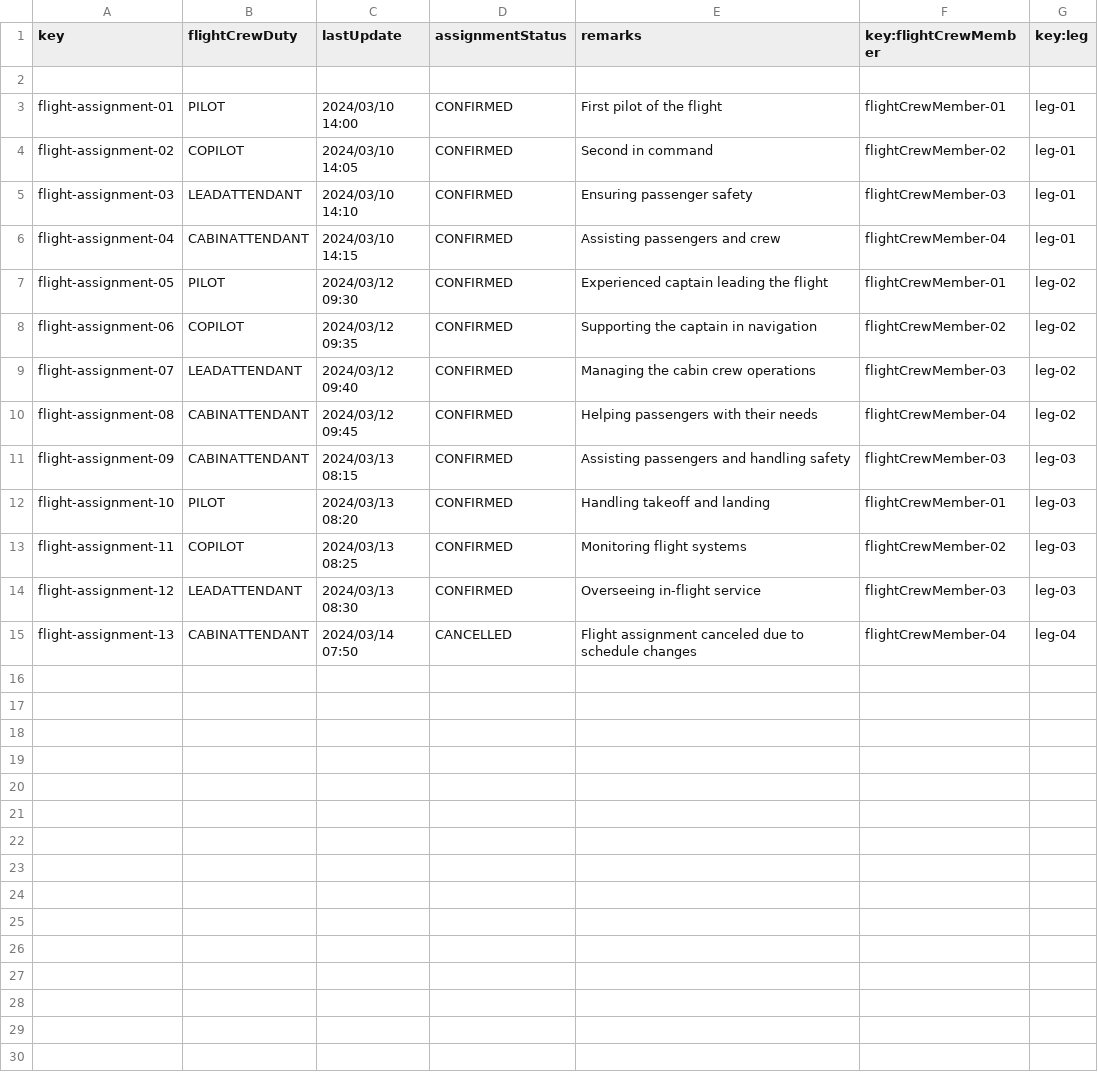
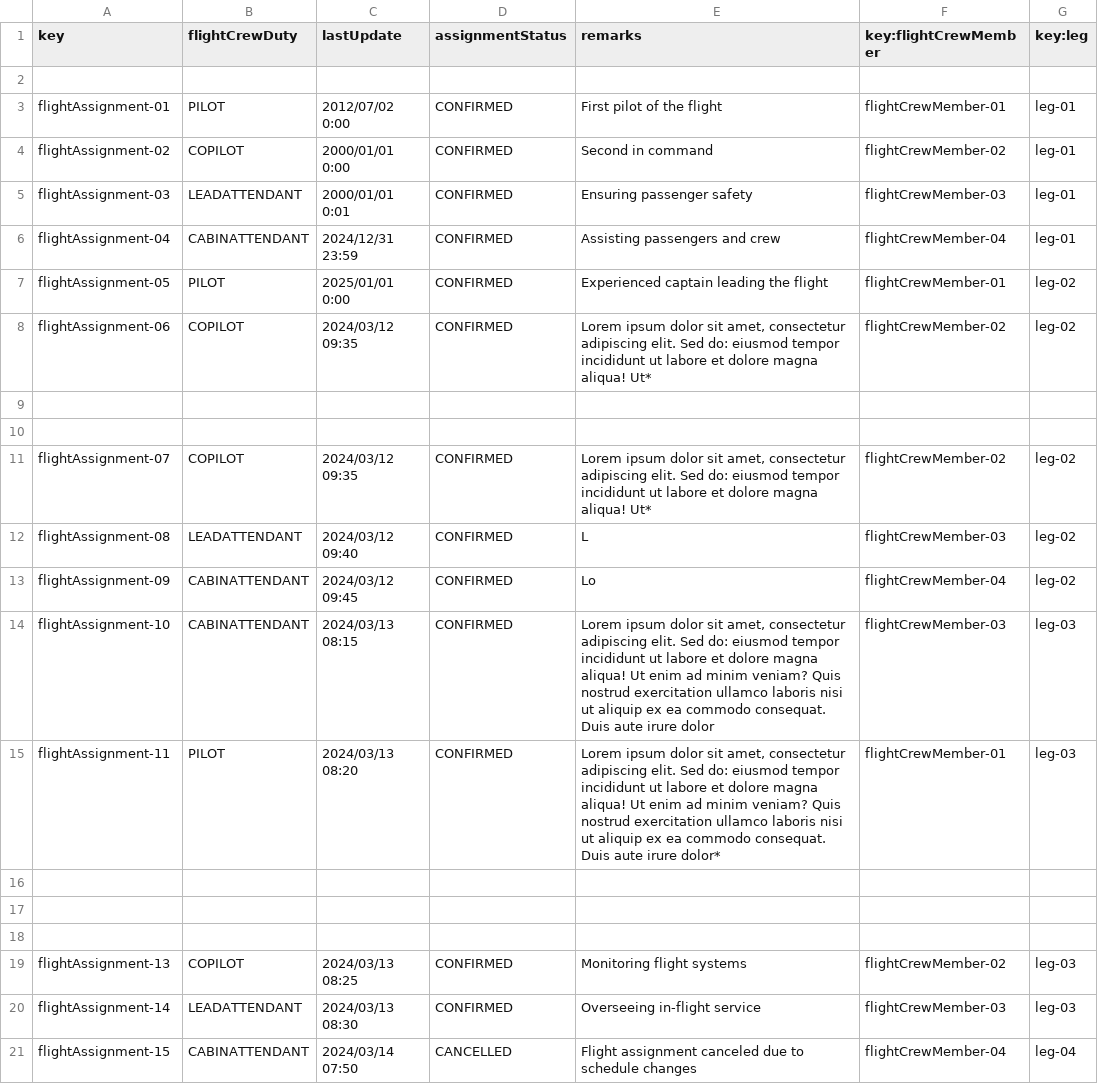
Before and after one commit to DP2-C1-060/Acme-ANS-C2, a CSV file: src/main/resources/WEB-INF/data/sample/FlightAssignment.csv, drawn as a sheet.

```diff
--- a/src/main/resources/WEB-INF/data/sample/FlightAssignment.csv
+++ b/src/main/resources/WEB-INF/data/sample/FlightAssignment.csv
@@ -2,14 +2,20 @@ key,flightCrewDuty,lastUpdate,assignmentStatus,remarks,key:flightCrewMember,key:
 
-flight-assignment-01,PILOT,2024/03/10 14:00,CONFIRMED,"First pilot of the flight",flightCrewMember-01,leg-01
-flight-assignment-02,COPILOT,2024/03/10 14:05,CONFIRMED,"Second in command",flightCrewMember-02,leg-01
-flight-assignment-03,LEADATTENDANT,2024/03/10 14:10,CONFIRMED,"Ensuring passenger safety",flightCrewMember-03,leg-01
-flight-assignment-04,CABINATTENDANT,2024/03/10 14:15,CONFIRMED,"Assisting passengers and crew",flightCrewMember-04,leg-01
-flight-assignment-05,PILOT,2024/03/12 09:30,CONFIRMED,"Experienced captain leading the flight",flightCrewMember-01,leg-02
-flight-assignment-06,COPILOT,2024/03/12 09:35,CONFIRMED,"Supporting the captain in navigation",flightCrewMember-02,leg-02
-flight-assignment-07,LEADATTENDANT,2024/03/12 09:40,CONFIRMED,"Managing the cabin crew operations",flightCrewMember-03,leg-02
-flight-assignment-08,CABINATTENDANT,2024/03/12 09:45,CONFIRMED,"Helping passengers with their needs",flightCrewMember-04,leg-02
-flight-assignment-09,CABINATTENDANT,2024/03/13 08:15,CONFIRMED,"Assisting passengers and handling safety",flightCrewMember-03,leg-03
-flight-assignment-10,PILOT,2024/03/13 08:20,CONFIRMED,"Handling takeoff and landing",flightCrewMember-01,leg-03
-flight-assignment-11,COPILOT,2024/03/13 08:25,CONFIRMED,"Monitoring flight systems",flightCrewMember-02,leg-03
-flight-assignment-12,LEADATTENDANT,2024/03/13 08:30,CONFIRMED,"Overseeing in-flight service",flightCrewMember-03,leg-03
-flight-assignment-13,CABINATTENDANT,2024/03/14 07:50,CANCELLED,"Flight assignment canceled due to schedule changes",flightCrewMember-04,leg-04
+flightAssignment-01,PILOT,2012/07/02 0:00,CONFIRMED,"First pilot of the flight",flightCrewMember-01,leg-01
+flightAssignment-02,COPILOT,2000/01/01 0:00,CONFIRMED,"Second in command",flightCrewMember-02,leg-01
+flightAssignment-03,LEADATTENDANT,2000/01/01 0:01,CONFIRMED,"Ensuring passenger safety",flightCrewMember-03,leg-01
+flightAssignment-04,CABINATTENDANT,2024/12/31 23:59,CONFIRMED,"Assisting passengers and crew",flightCrewMember-04,leg-01
+flightAssignment-05,PILOT,2025/01/01 0:00,CONFIRMED,"Experienced captain leading the flight",flightCrewMember-01,leg-02
+flightAssignment-06,COPILOT,2024/03/12 09:35,CONFIRMED,"Lorem ipsum dolor sit amet, consectetur adipiscing elit. Sed do: eiusmod tempor incididunt ut labore et dolore magna aliqua! Ut*",flightCrewMember-02,leg-02
+
+
+flightAssignment-07,COPILOT,2024/03/12 09:35,CONFIRMED,"Lorem ipsum dolor sit amet, consectetur adipiscing elit. Sed do: eiusmod tempor incididunt ut labore et dolore magna aliqua! Ut*",flightCrewMember-02,leg-02
+flightAssignment-08,LEADATTENDANT,2024/03/12 09:40,CONFIRMED,"L",flightCrewMember-03,leg-02
+flightAssignment-09,CABINATTENDANT,2024/03/12 09:45,CONFIRMED,"Lo",flightCrewMember-04,leg-02
+flightAssignment-10,CABINATTENDANT,2024/03/13 08:15,CONFIRMED,"Lorem ipsum dolor sit amet, consectetur adipiscing elit. Sed do: eiusmod tempor incididunt ut labore et dolore magna aliqua! Ut enim ad minim veniam? Quis nostrud exercitation ullamco laboris nisi ut aliquip ex ea commodo consequat. Duis aute irure dolor",flightCrewMember-03,leg-03
+flightAssignment-11,PILOT,2024/03/13 08:20,CONFIRMED,"Lorem ipsum dolor sit amet, consectetur adipiscing elit. Sed do: eiusmod tempor incididunt ut labore et dolore magna aliqua! Ut enim ad minim veniam? Quis nostrud exercitation ullamco laboris nisi ut aliquip ex ea commodo consequat. Duis aute irure dolor*",flightCrewMember-01,leg-03
+
+
+
+flightAssignment-13,COPILOT,2024/03/13 08:25,CONFIRMED,"Monitoring flight systems",flightCrewMember-02,leg-03
+flightAssignment-14,LEADATTENDANT,2024/03/13 08:30,CONFIRMED,"Overseeing in-flight service",flightCrewMember-03,leg-03
+flightAssignment-15,CABINATTENDANT,2024/03/14 07:50,CANCELLED,"Flight assignment canceled due to schedule changes",flightCrewMember-04,leg-04
```
Also changed, not shown: src/main/resources/WEB-INF/data/sample/FlightCrewMember.csv, 5 other files.
